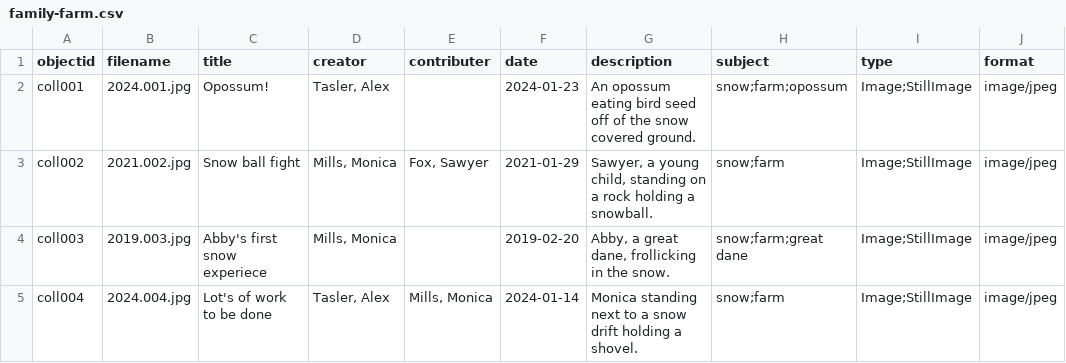
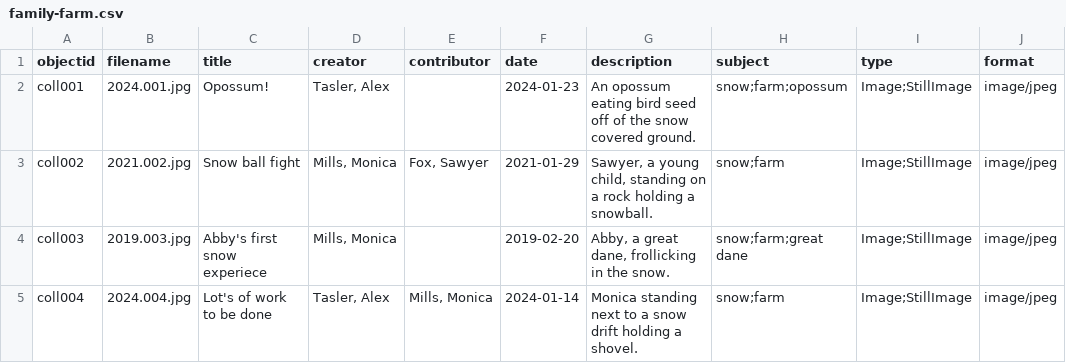
Before and after one commit to AlexTasler/family-farm, a CSV file: _data/family-farm.csv, drawn as a sheet; only a part is shown; the diff names each change by its address in the sheet, - before the commit and + after, or states it on an @@ line.

Commit message:
Update family-farm.csv

```diff
--- a/_data/family-farm.csv
+++ b/_data/family-farm.csv
-E1: contributer
+E1: contributor
```
